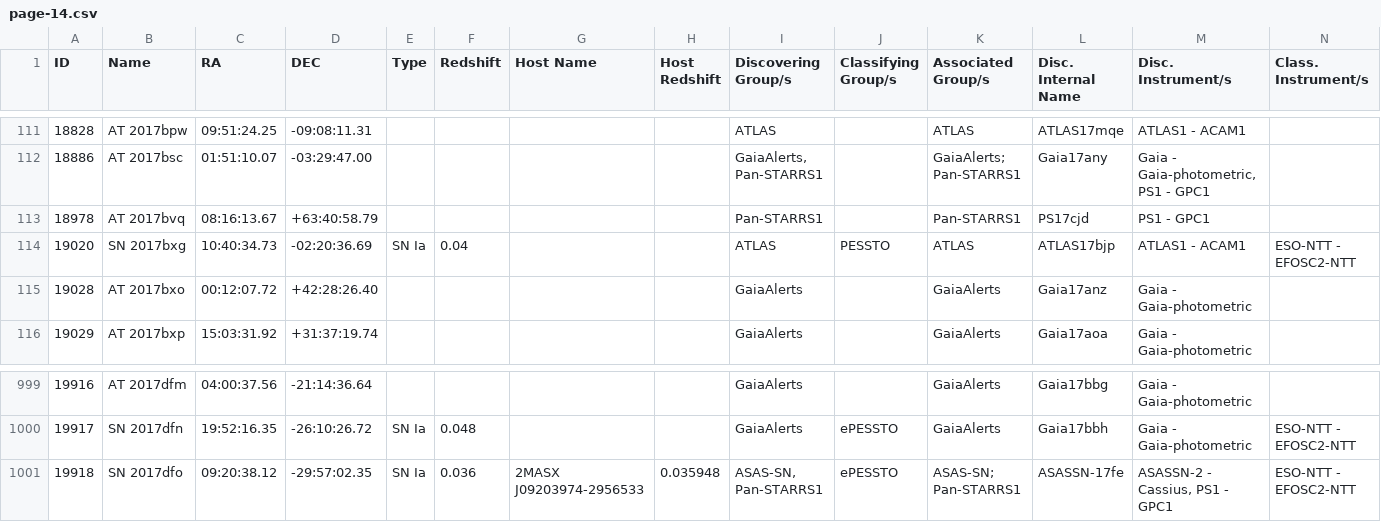
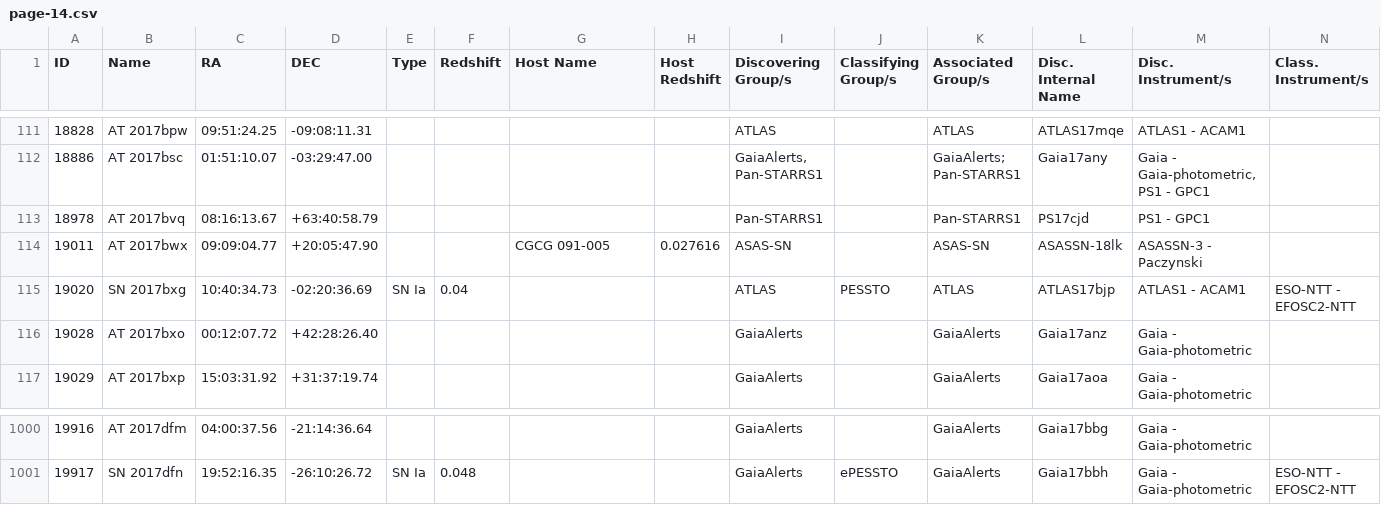
Before and after one commit to astrocatalogs/kne-external, a CSV file: TNS/page-14.csv, drawn as a sheet; only a part is shown, gaps mark what is left out; removed rows and columns are numbered as before the commit, all else as after; rows hold the shown columns only; the diff names each change by its address in the sheet, - before the commit and + after, or states it on an @@ line.

```diff
--- a/TNS/page-14.csv
+++ b/TNS/page-14.csv
+row 114: 19011 | AT 2017bwx | 09:09:04.77 | +20:05:47.90 |  |  | CGCG 091-005 | 0.027616 | ASAS-SN |  | ASAS-SN | ASASSN-18lk | ASASSN-3 - Paczynski
-row 1001: 19918 | SN 2017dfo | 09:20:38.12 | -29:57:02.35 | SN Ia | 0.036 | 2MASX J09203974-2956533 | 0.035948 | ASAS-SN, Pan-STARRS1 | ePESSTO | ASAS-SN; Pan-STARRS1 | ASASSN-17fe | ASASSN-2 - Cassius, PS1 - GPC1 | ESO-NTT - EFOSC2-NTT
```
Also changed, not shown: TNS/index.csv, TNS/page-15.csv, 6 other files.
